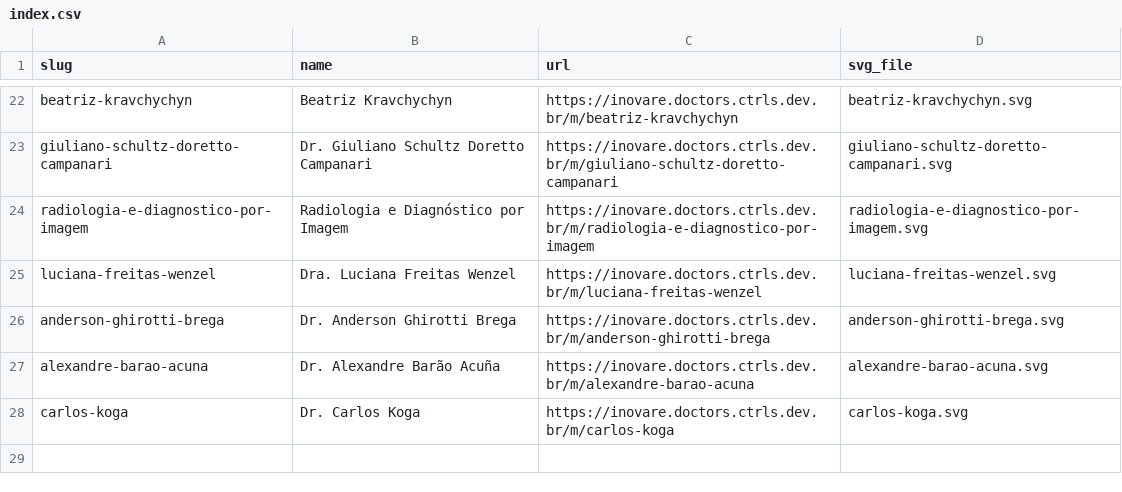
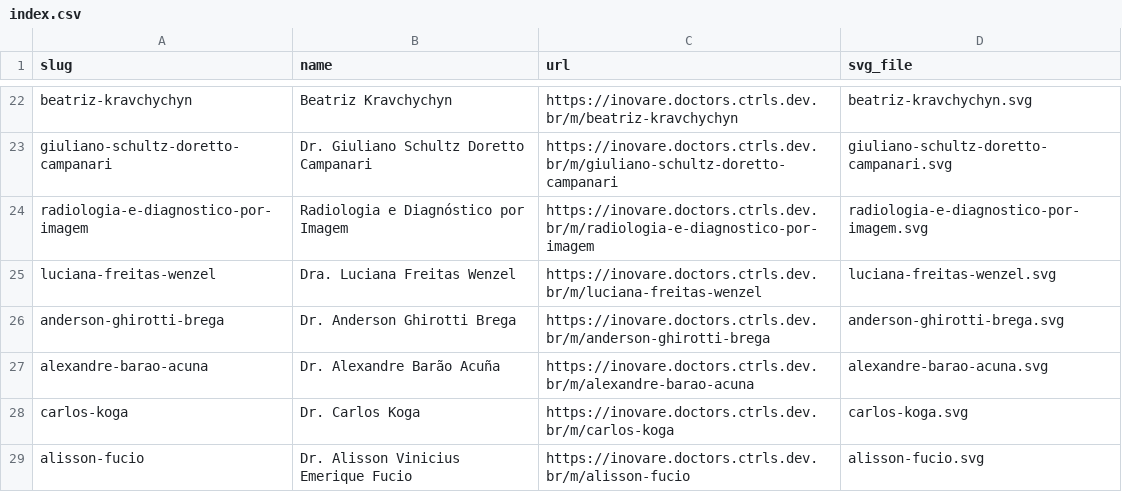
Before and after one commit to VictorGHss/Inovare-Doctors, a CSV file: qrcodes/index.csv, drawn as a sheet; only a part is shown, gaps mark what is left out; the diff names each change by its address in the sheet, - before the commit and + after, or states it on an @@ line.

Commit message:
add: Dr. Alisson

```diff
--- a/qrcodes/index.csv
+++ b/qrcodes/index.csv
+row 29: alisson-fucio | Dr. Alisson Vinicius Emerique Fucio | https://inovare.doctors.ctrls.dev.br/m/alisson-fucio | alisson-fucio.svg
```
Also changed, not shown: 2 other files.
